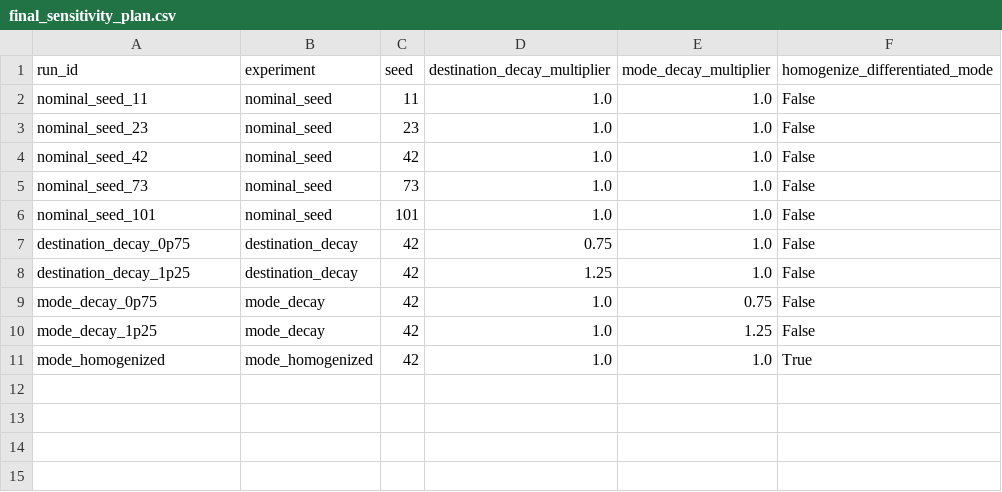
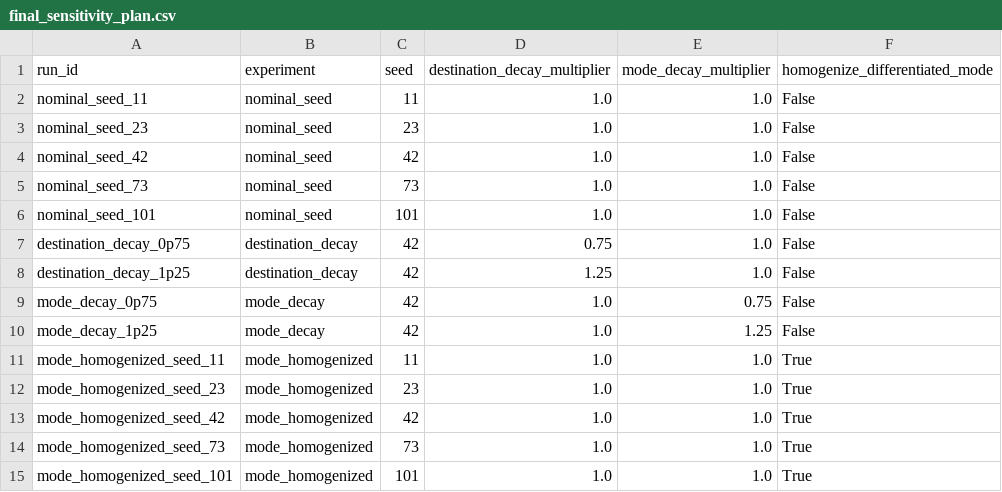
Before and after one commit to S-Behling/EtPilot, a CSV file: outputs/pilot/final_sensitivity/final_sensitivity_plan.csv, drawn as a sheet.

Commit message:
out

```diff
--- a/outputs/pilot/final_sensitivity/final_sensitivity_plan.csv
+++ b/outputs/pilot/final_sensitivity/final_sensitivity_plan.csv
@@ -10,2 +10,6 @@ mode_decay_0p75,mode_decay,42,1.0,0.75,False
 mode_decay_1p25,mode_decay,42,1.0,1.25,False
-mode_homogenized,mode_homogenized,42,1.0,1.0,True
+mode_homogenized_seed_11,mode_homogenized,11,1.0,1.0,True
+mode_homogenized_seed_23,mode_homogenized,23,1.0,1.0,True
+mode_homogenized_seed_42,mode_homogenized,42,1.0,1.0,True
+mode_homogenized_seed_73,mode_homogenized,73,1.0,1.0,True
+mode_homogenized_seed_101,mode_homogenized,101,1.0,1.0,True
```
